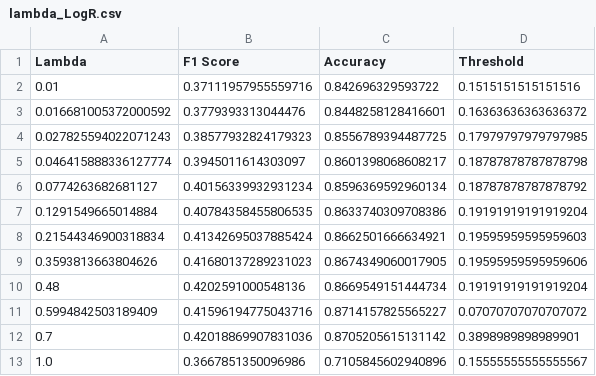
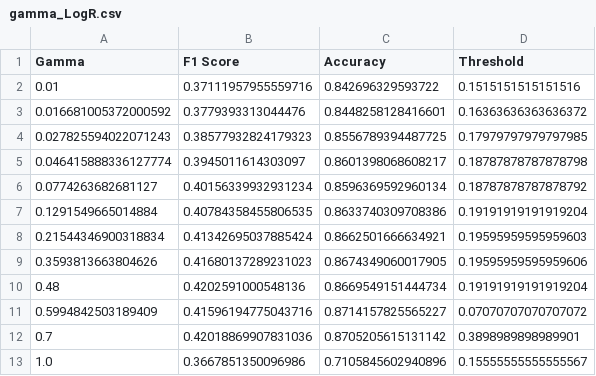
Before and after one commit to Lluc24/CardioRisk, a CSV file: experiments/exp_gamma_LogR/gamma_LogR.csv (was experiments/exp_gamma_LogR/lambda_LogR.csv), drawn as a sheet.

Commit message:
Experiments adjustment

```diff
--- a/experiments/exp_gamma_LogR/lambda_LogR.csv
+++ b/experiments/exp_gamma_LogR/gamma_LogR.csv
@@ -1,2 +1,2 @@
-Lambda,F1 Score,Accuracy,Threshold
+Gamma,F1 Score,Accuracy,Threshold
 0.01,0.37111957955559716,0.842696329593722,0.1515151515151516
```
Also changed, not shown: 2 other files.
